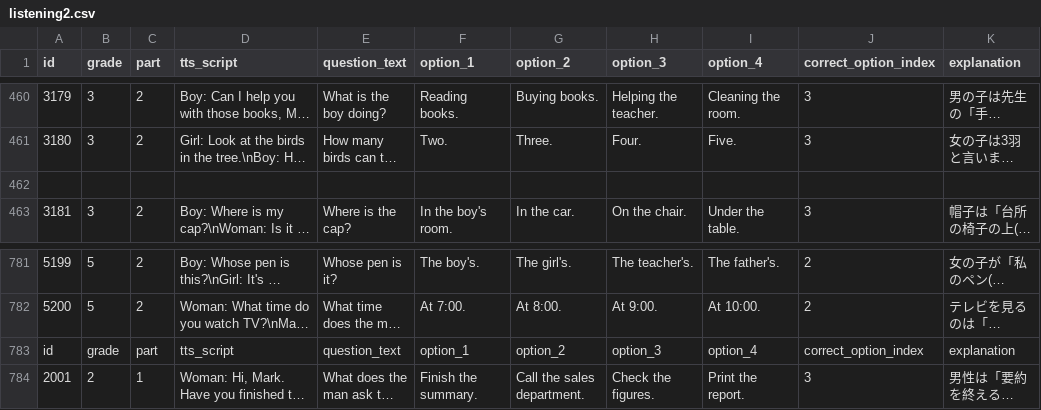
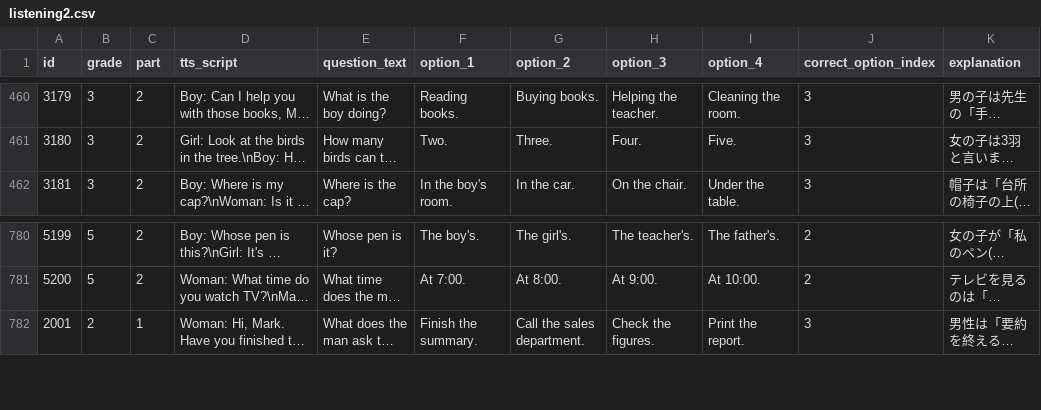
Before and after one commit to satoshimatsui2-cpu/StudyLockApp, a CSV file: app/src/main/res/raw/listening2.csv, drawn as a sheet; only a part is shown, gaps mark what is left out; long unchanged cells end in …; the diff names each change by its address in the sheet, - before the commit and + after, or states it on an @@ line.

```diff
--- a/app/src/main/res/raw/listening2.csv
+++ b/app/src/main/res/raw/listening2.csv
-row 462: (empty)
-row 783: id | grade | part | tts_script | question_text | option_1 | option_2 | option_3 | option_4 | correct_option_index | explanation
```
Also changed, not shown: 10 other files.
